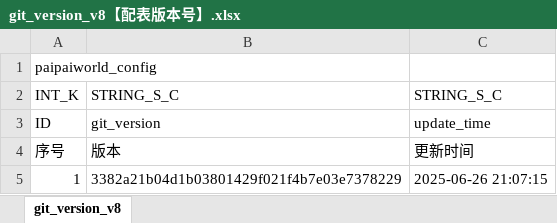
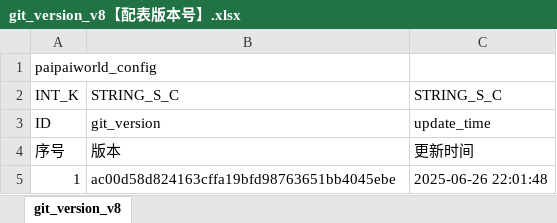
Before and after one commit to chensusu123/myfirsthub, an Excel workbook: servers/maze_main_server/conf.d/data/git_version_v8【配表版本号】.xlsx, sheet git_version_v8, drawn as a sheet; values as stored, in another font and other column widths than the file's, no borders; the diff names each change by its address in the sheet, - before the commit and + after, or states it on an @@ line.

```diff
--- a/servers/maze_main_server/conf.d/data/git_version_v8【配表版本号】.xlsx (sheet git_version_v8)
+++ b/servers/maze_main_server/conf.d/data/git_version_v8【配表版本号】.xlsx (sheet git_version_v8)
-B5: 3382a21b04d1b03801429f021f4b7e03e7378229
+B5: ac00d58d824163cffa19bfd98763651bb4045ebe
-C5: 2025-06-26 21:07:15
+C5: 2025-06-26 22:01:48
```
Also changed, not shown: servers/maze_main_server/conf.d/data/doll_map_puzzle_new_v8【人偶-地图数据-新解谜】.xlsx, 1 other file.
